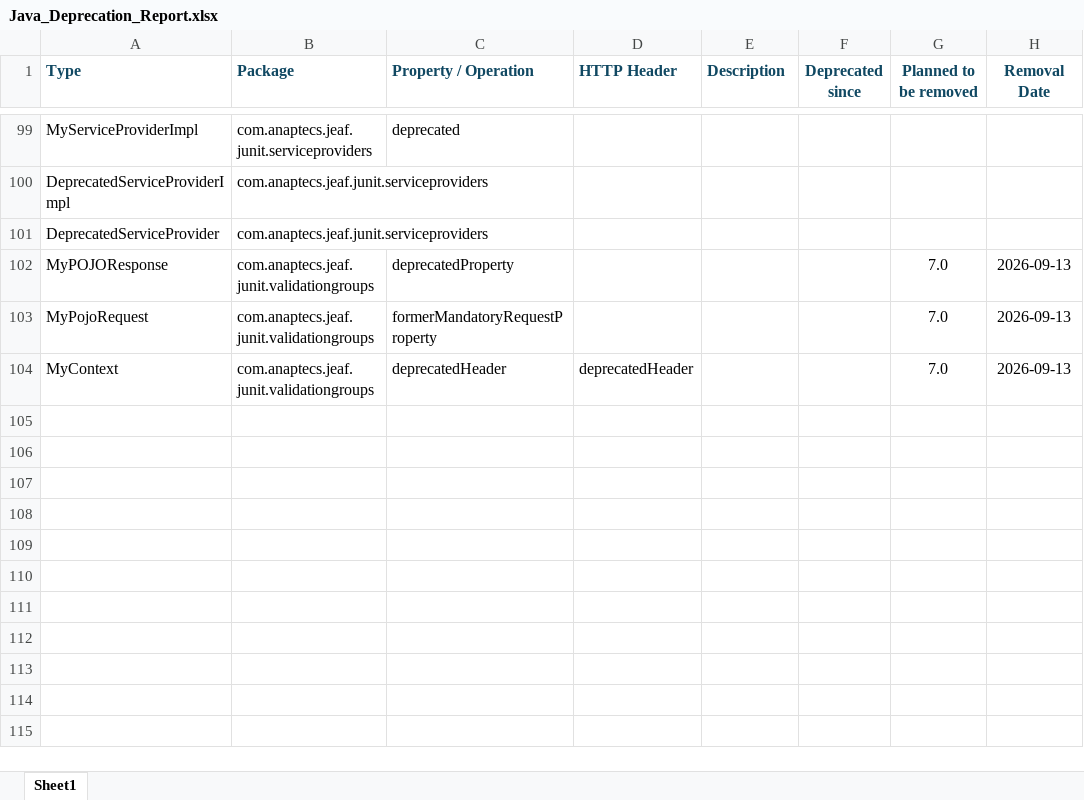
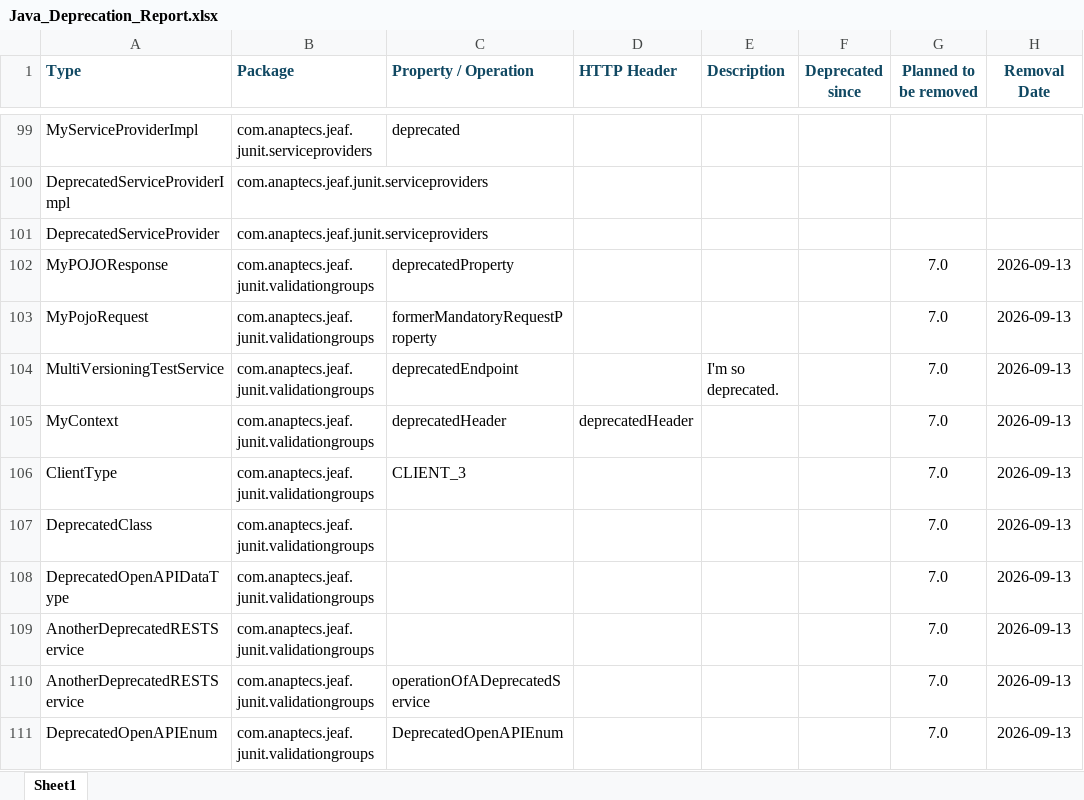
Before and after one commit to anaptecs/jeaf-generator, an Excel workbook: Java_Deprecation_Report.xlsx, sheet Sheet1, drawn as a sheet; only a part is shown, gaps mark what is left out; values as stored, in another font and other column widths than the file's, no borders; table styles not drawn; the diff names each change by its address in the sheet, - before the commit and + after, or states it on an @@ line.

Commit message:
Prepared development of next version

```diff
--- a/Java_Deprecation_Report.xlsx (sheet Sheet1)
+++ b/Java_Deprecation_Report.xlsx (sheet Sheet1)
+row 104: MultiVersioningTestService | com.anaptecs.jeaf.junit.validationgroups | deprecatedEndpoint |  | I'm so deprecated. |  | 7.0 | 2026-09-13
+row 106: ClientType | com.anaptecs.jeaf.junit.validationgroups | CLIENT_3 |  |  |  | 7.0 | 2026-09-13
+row 107: DeprecatedClass | com.anaptecs.jeaf.junit.validationgroups |  |  |  |  | 7.0 | 2026-09-13
+row 108: DeprecatedOpenAPIDataType | com.anaptecs.jeaf.junit.validationgroups |  |  |  |  | 7.0 | 2026-09-13
+row 109: AnotherDeprecatedRESTService | com.anaptecs.jeaf.junit.validationgroups |  |  |  |  | 7.0 | 2026-09-13
+row 110: AnotherDeprecatedRESTService | com.anaptecs.jeaf.junit.validationgroups | operationOfADeprecatedService |  |  |  | 7.0 | 2026-09-13
+row 111: DeprecatedOpenAPIEnum | com.anaptecs.jeaf.junit.validationgroups | DeprecatedOpenAPIEnum |  |  |  | 7.0 | 2026-09-13
```
Also changed, not shown: jeaf-generator-test-deprecation-report/src-gen/main/resources/Breaking_Changes.xlsx, 32 other files.
